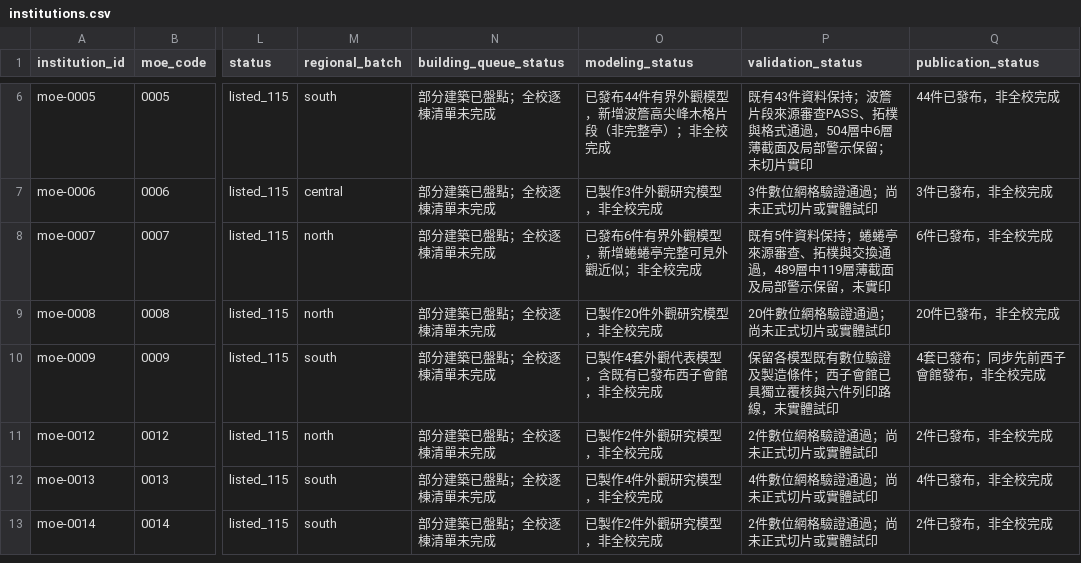
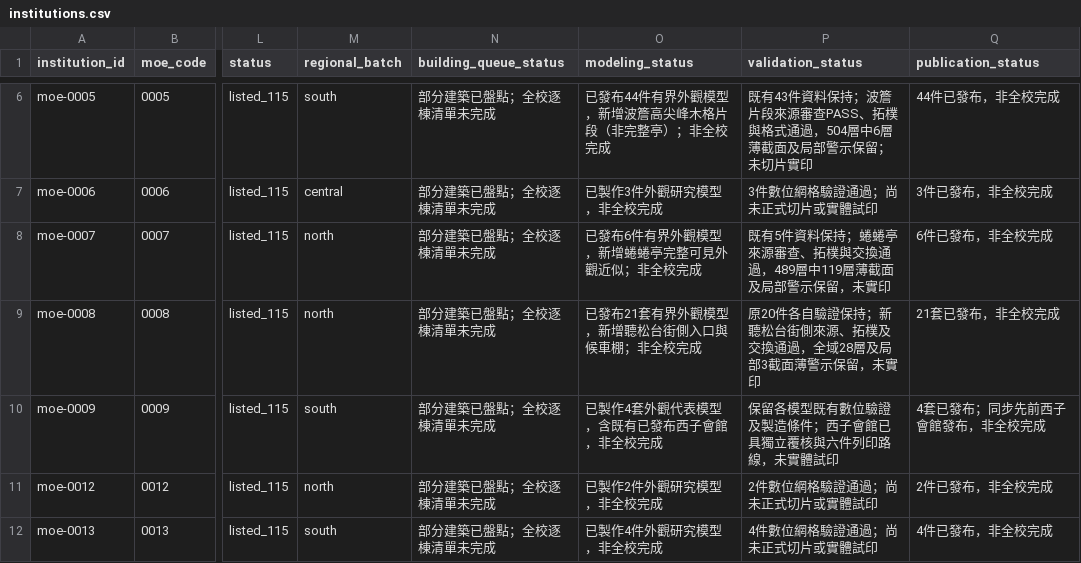
Before and after one commit to root50643/taiwan-buildings-3d, a CSV file: 全國大專院校/institutions.csv, drawn as a sheet; only a part is shown, gaps mark what is left out; the shorter side is filled out with more unchanged rows; the diff names each change by its address in the sheet, - before the commit and + after, or states it on an @@ line.

```diff
--- a/全國大專院校/institutions.csv
+++ b/全國大專院校/institutions.csv
-O9 (modeling_status): 已製作20件外觀研究模型，非全校完成
+O9 (modeling_status): 已發布21套有界外觀模型，新增聽松台街側入口與候車棚；非全校完成
-P9 (validation_status): 20件數位網格驗證通過；尚未正式切片或實體試印
+P9 (validation_status): 原20件各自驗證保持；新聽松台街側來源、拓樸及交換通過，全域28層及局部3截面薄警示保留，未實印
-Q9 (publication_status): 20件已發布，非全校完成
+Q9 (publication_status): 21套已發布，非全校完成
```
Also changed, not shown: 49 other files.
